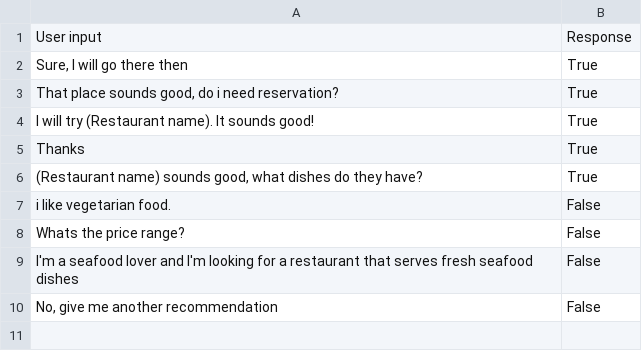
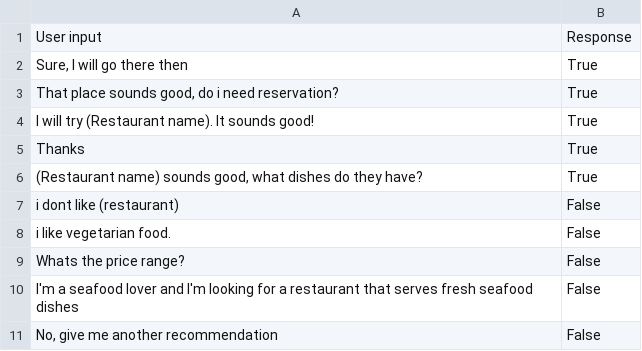
Before and after one commit to D3Mlab/llm-convrec, a CSV file: domain_specific/configs/restaurant_configs/accept_classification_fewshots.csv, drawn as a sheet; the diff names each change by its address in the sheet, - before the commit and + after, or states it on an @@ line.

Commit message:
Update accept_classification_fewshots.csv

```diff
--- a/domain_specific/configs/restaurant_configs/accept_classification_fewshots.csv
+++ b/domain_specific/configs/restaurant_configs/accept_classification_fewshots.csv
+row 7: i dont like (restaurant) | False
```
